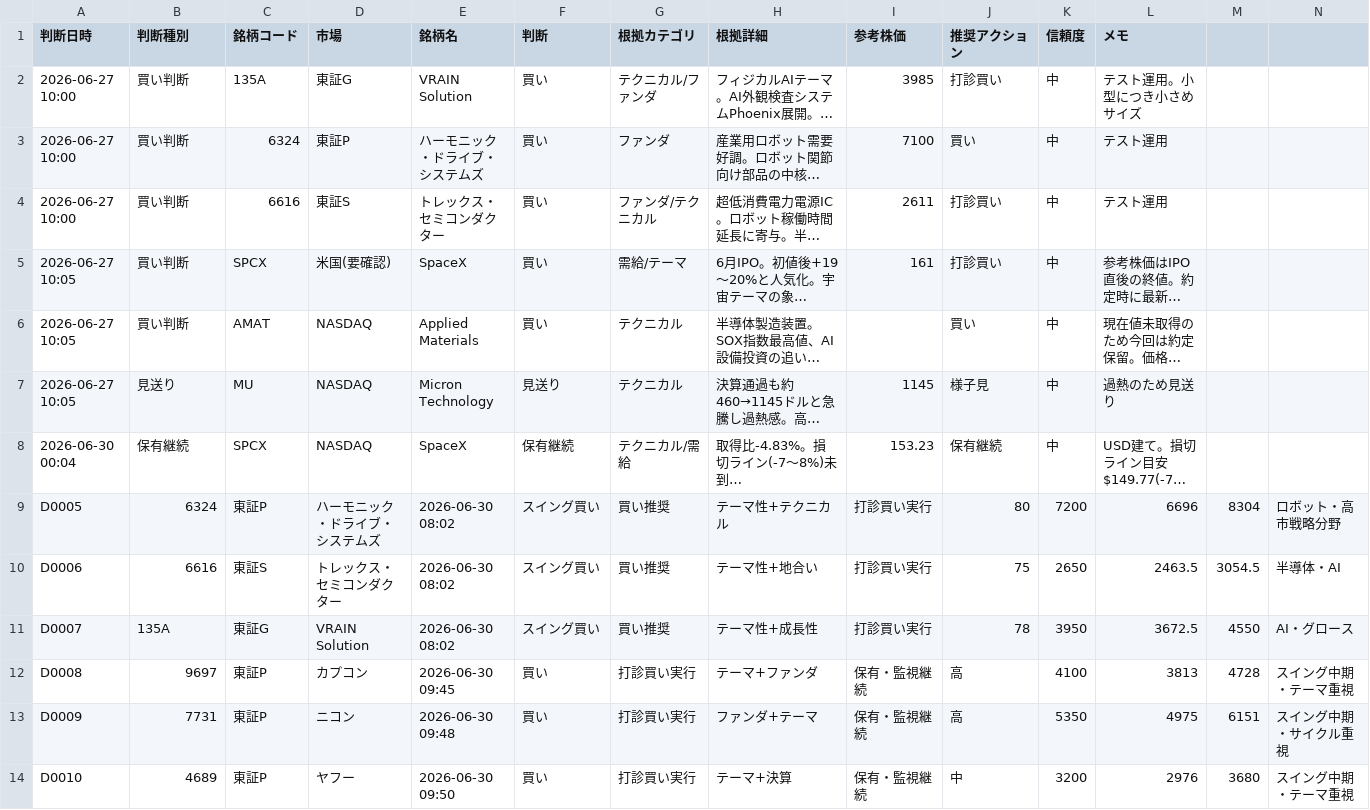
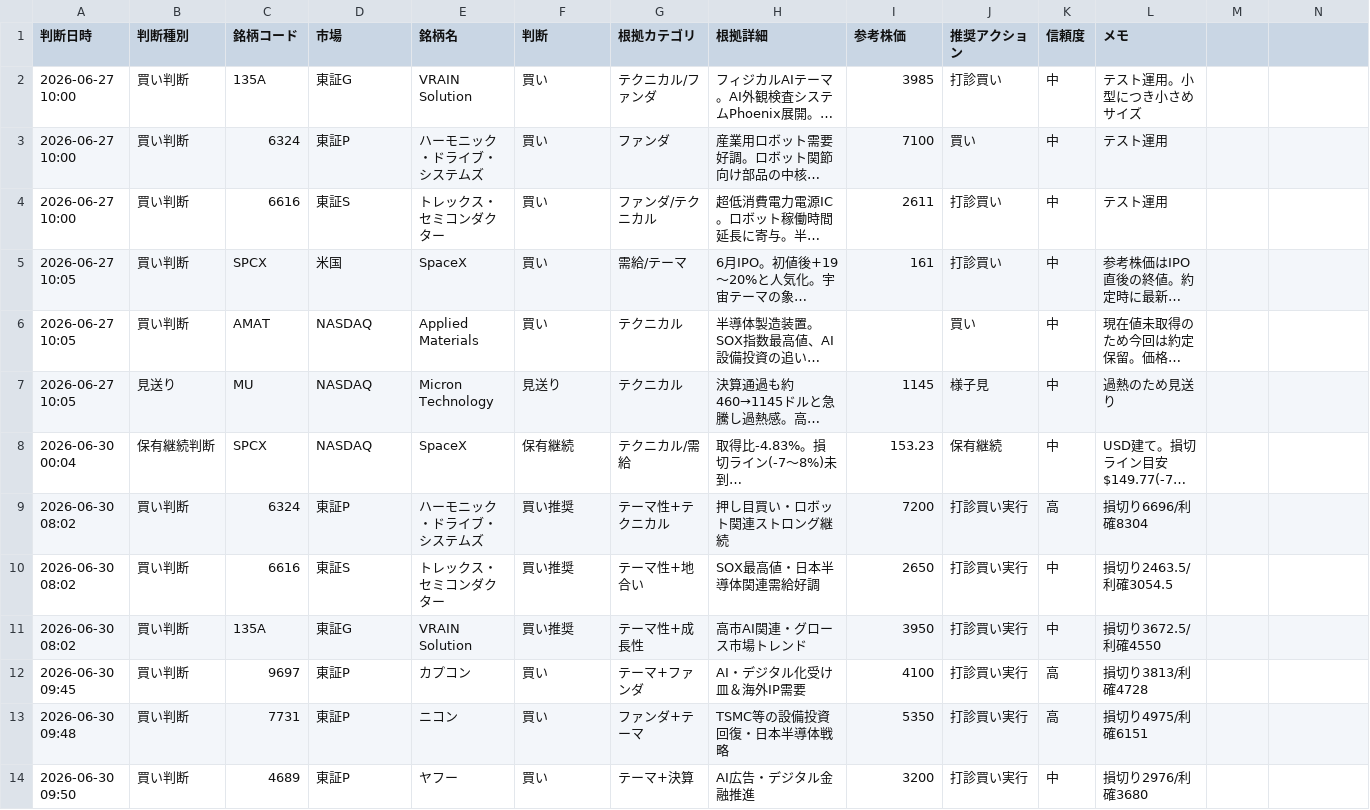
Before and after one commit to kotobuki5stromclaude-hub/stock-trade-automation-by-claude, a CSV file: data/trade_decisions.csv, drawn as a sheet; only a part is shown; long unchanged cells end in …; removed rows and columns are numbered as before the commit, all else as after; rows hold the shown columns only; the diff names each change by its address in the sheet, - before the commit and + after, or states it on an @@ line.

```diff
--- a/data/trade_decisions.csv
+++ b/data/trade_decisions.csv
-D5 (市場): 米国(要確認)
+D5 (市場): 米国
-B8 (判断種別): 保有継続
+B8 (判断種別): 保有継続判断
-row 9: D0005 | 6324 | 東証P | ハーモニック・ドライブ・システムズ | 2026-06-30 08:02 | スイング買い | 買い推奨 | テーマ性+テクニカル | 打診買い実行 | 80 | 7200 | 6696 | 8304 | ロボット・高市戦略分野
-row 10: D0006 | 6616 | 東証S | トレックス・セミコンダクター | 2026-06-30 08:02 | スイング買い | 買い推奨 | テーマ性+地合い | 打診買い実行 | 75 | 2650 | 2463.5 | 3054.5 | 半導体・AI
-row 11: D0007 | 135A | 東証G | VRAIN Solution | 2026-06-30 08:02 | スイング買い | 買い推奨 | テーマ性+成長性 | 打診買い実行 | 78 | 3950 | 3672.5 | 4550 | AI・グロース
-row 12: D0008 | 9697 | 東証P | カプコン | 2026-06-30 09:45 | 買い | 打診買い実行 | テーマ+ファンダ | 保有・監視継続 | 高 | 4100 | 3813 | 4728 | スイング中期・テーマ重視
-row 13: D0009 | 7731 | 東証P | ニコン | 2026-06-30 09:48 | 買い | 打診買い実行 | ファンダ+テーマ | 保有・監視継続 | 高 | 5350 | 4975 | 6151 | スイング中期・サイクル重視
-row 14: D0010 | 4689 | 東証P | ヤフー | 2026-06-30 09:50 | 買い | 打診買い実行 | テーマ+決算 | 保有・監視継続 | 中 | 3200 | 2976 | 3680 | スイング中期・テーマ重視
+row 9: 2026-06-30 08:02 | 買い判断 | 6324 | 東証P | ハーモニック・ドライブ・システムズ | 買い推奨 | テーマ性+テクニカル | 押し目買い・ロボット関連ストロング継続 | 7200 | 打診買い実行 | 高 | 損切り6696/利確8304
+row 10: 2026-06-30 08:02 | 買い判断 | 6616 | 東証S | トレックス・セミコンダクター | 買い推奨 | テーマ性+地合い | SOX最高値・日本半導体関連需給好調 | 2650 | 打診買い実行 | 中 | 損切り2463.5/利確3054.5
+row 11: 2026-06-30 08:02 | 買い判断 | 135A | 東証G | VRAIN Solution | 買い推奨 | テーマ性+成長性 | 高市AI関連・グロース市場トレンド | 3950 | 打診買い実行 | 中 | 損切り3672.5/利確4550
+row 12: 2026-06-30 09:45 | 買い判断 | 9697 | 東証P | カプコン | 買い | テーマ+ファンダ | AI・デジタル化受け皿＆海外IP需要 | 4100 | 打診買い実行 | 高 | 損切り3813/利確4728
+row 13: 2026-06-30 09:48 | 買い判断 | 7731 | 東証P | ニコン | 買い | ファンダ+テーマ | TSMC等の設備投資回復・日本半導体戦略 | 5350 | 打診買い実行 | 高 | 損切り4975/利確6151
+row 14: 2026-06-30 09:50 | 買い判断 | 4689 | 東証P | ヤフー | 買い | テーマ+決算 | AI広告・デジタル金融推進 | 3200 | 打診買い実行 | 中 | 損切り2976/利確3680
```
Also changed, not shown: data/holdings.csv, 3 other files.
